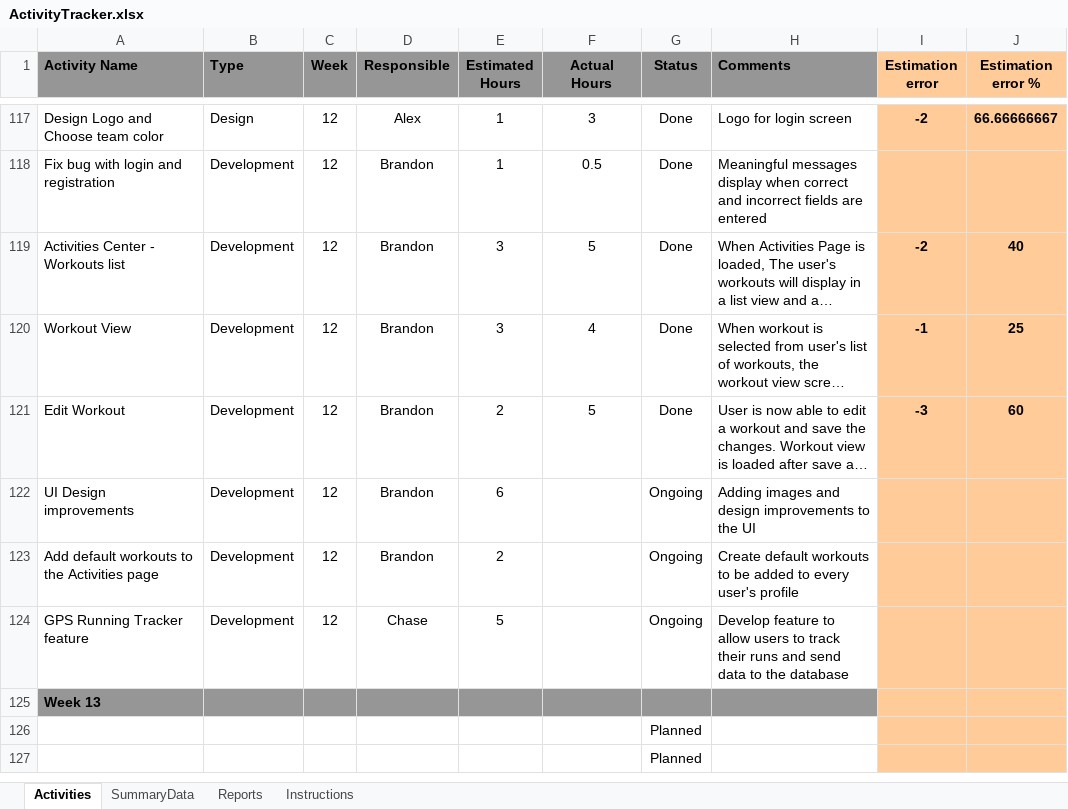
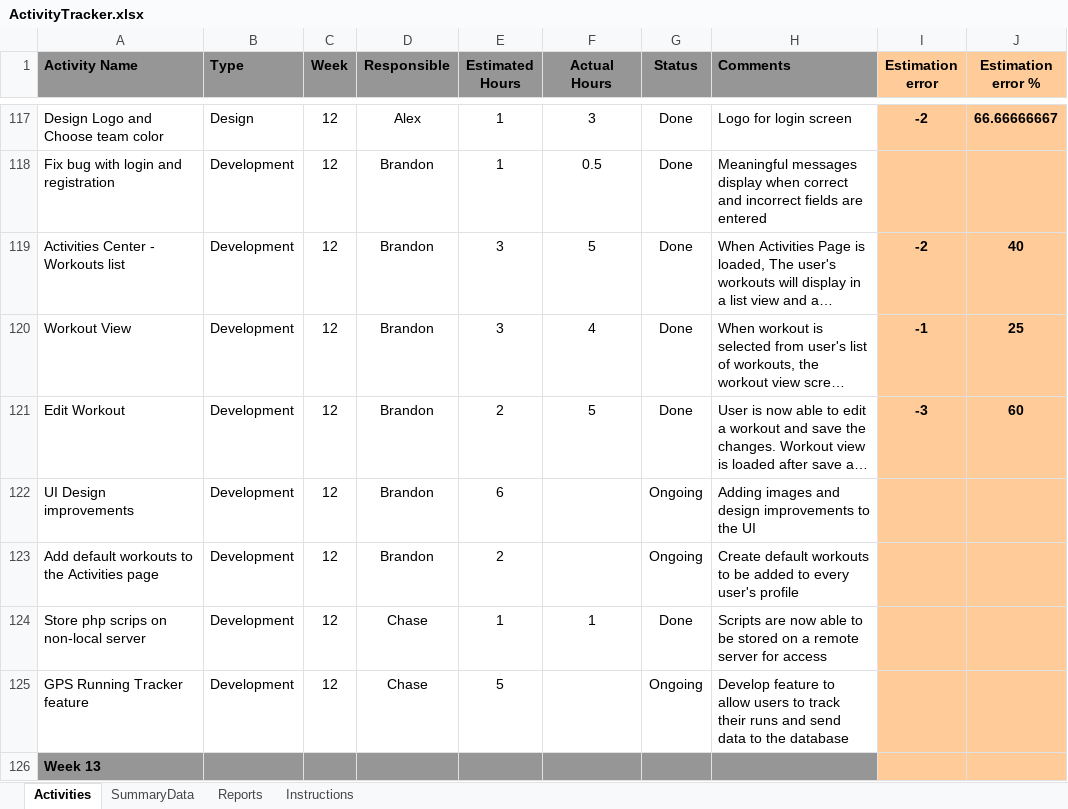
Before and after one commit to brandonhastings/CSCE4444-Team-Focus, an Excel workbook: ActivityTracker.xlsx, sheet Activities, drawn as a sheet; only a part is shown, gaps mark what is left out; the shorter side is filled out with more unchanged rows; long unchanged cells end in …; values as stored, in another font and other column widths than the file's, no borders; conditional formats not drawn; the diff names each change by its address in the sheet, - before the commit and + after, or states it on an @@ line.

Commit message:
Add files via upload
(Additions to Week 12)

```diff
--- a/ActivityTracker.xlsx (sheet Activities)
+++ b/ActivityTracker.xlsx (sheet Activities)
+row 124: Store php scrips on non-local server | Development | 12 | Chase | 1 | 1 | Done | Scripts are now able to be stored on a remote server for access
```
Also changed, not shown: sheet SummaryData, charts or pictures.
